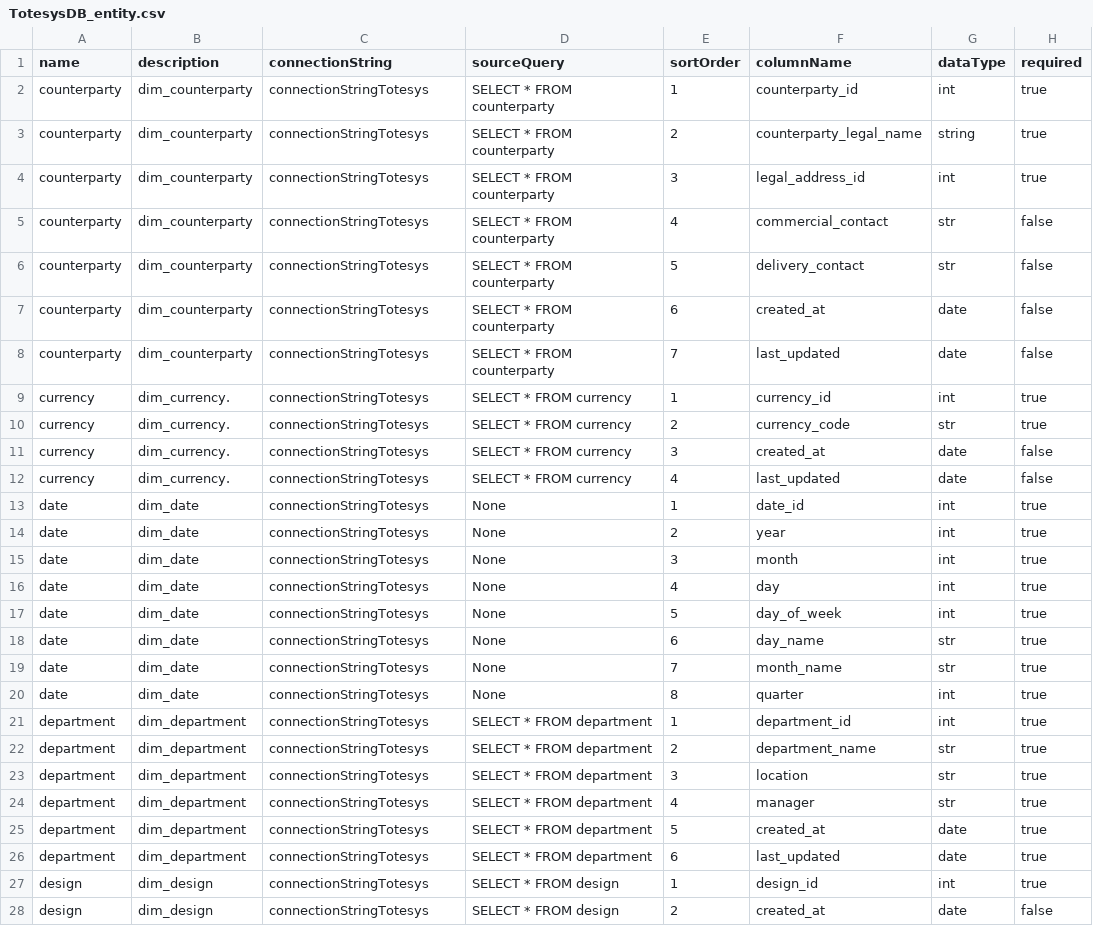
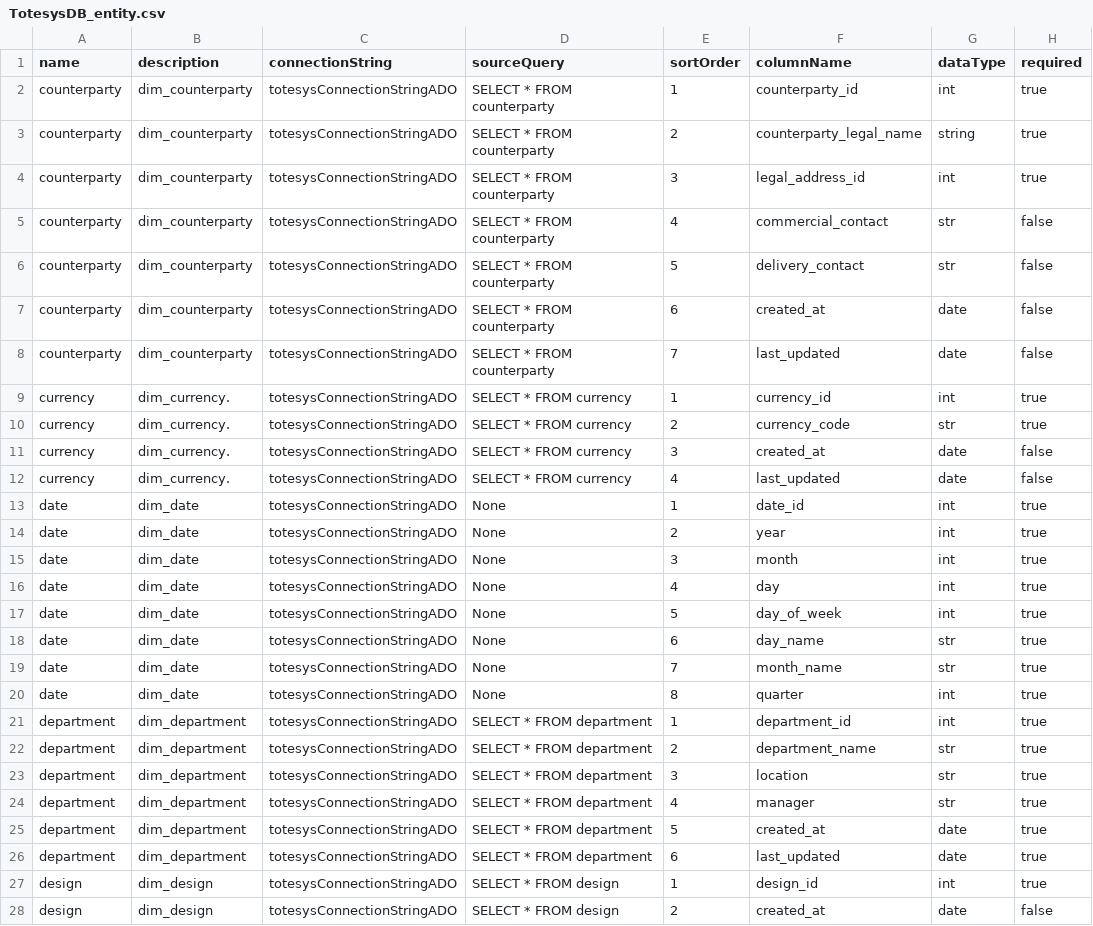
Before and after one commit to xrscode/framework_j1, a CSV file: src/contracts/TotesysDB/TotesysDB_entity.csv, drawn as a sheet; only a part is shown; the diff covers the shown part only; the diff names each change by its address in the sheet, - before the commit and + after, or states it on an @@ line.

```diff
--- a/src/contracts/TotesysDB/TotesysDB_entity.csv
+++ b/src/contracts/TotesysDB/TotesysDB_entity.csv
-C2:C28 (connectionString): connectionStringTotesys
+C2:C28 (connectionString): totesysConnectionStringADO
```
Also changed, not shown: 67 edited cells elsewhere in this file, src/contracts/TotesysDB/TotesysDB_sourceSystem.csv, 14 other files.
